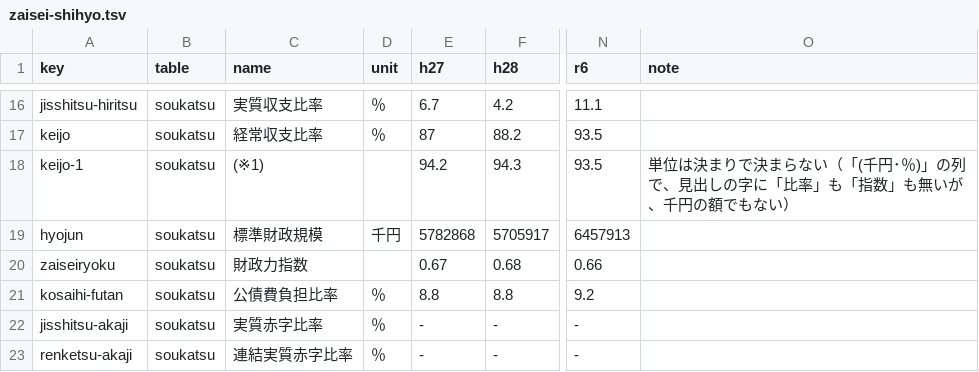
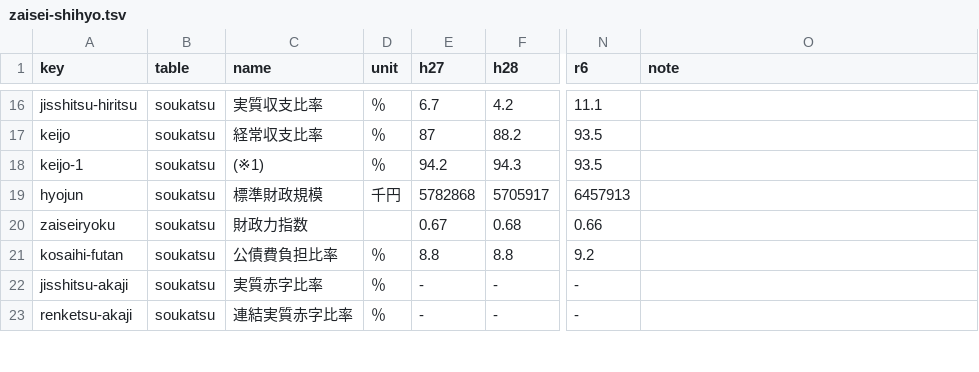
Before and after one commit to kken78/hino-town-docs, a TSV file: data/struct/zaisei-shihyo.tsv, drawn as a sheet; only a part is shown, gaps mark what is left out; the diff names each change by its address in the sheet, - before the commit and + after, or states it on an @@ line.

```diff
--- a/data/struct/zaisei-shihyo.tsv
+++ b/data/struct/zaisei-shihyo.tsv
-D18 (unit): (empty)
+D18 (unit): ％
-O18 (note): 単位は決まりで決まらない（「(千円･％)」の列で、見出しの字に「比率」も「指数」も無いが、千円の額でもない）
+O18 (note): (empty)
```
Also changed, not shown: data/struct/audit/zaisei.tsv.
